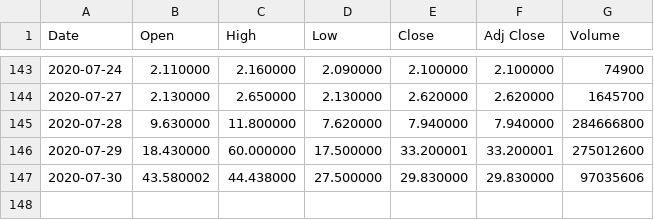
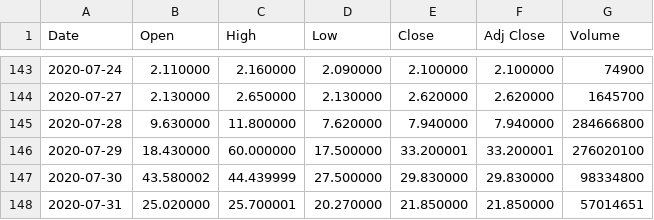
Before and after one commit to yt-lu/sta126, a CSV file: KODK.csv, drawn as a sheet; only a part is shown, gaps mark what is left out.

Commit message:
Add files via upload

```diff
--- a/KODK.csv
+++ b/KODK.csv
@@ -145,3 +145,4 @@ Date,Open,High,Low,Close,Adj Close,Volume
 2020-07-28,9.630000,11.800000,7.620000,7.940000,7.940000,284666800
-2020-07-29,18.430000,60.000000,17.500000,33.200001,33.200001,275012600
-2020-07-30,43.580002,44.438000,27.500000,29.830000,29.830000,97035606
+2020-07-29,18.430000,60.000000,17.500000,33.200001,33.200001,276020100
+2020-07-30,43.580002,44.439999,27.500000,29.830000,29.830000,98334800
+2020-07-31,25.020000,25.700001,20.270000,21.850000,21.850000,57014651
```
